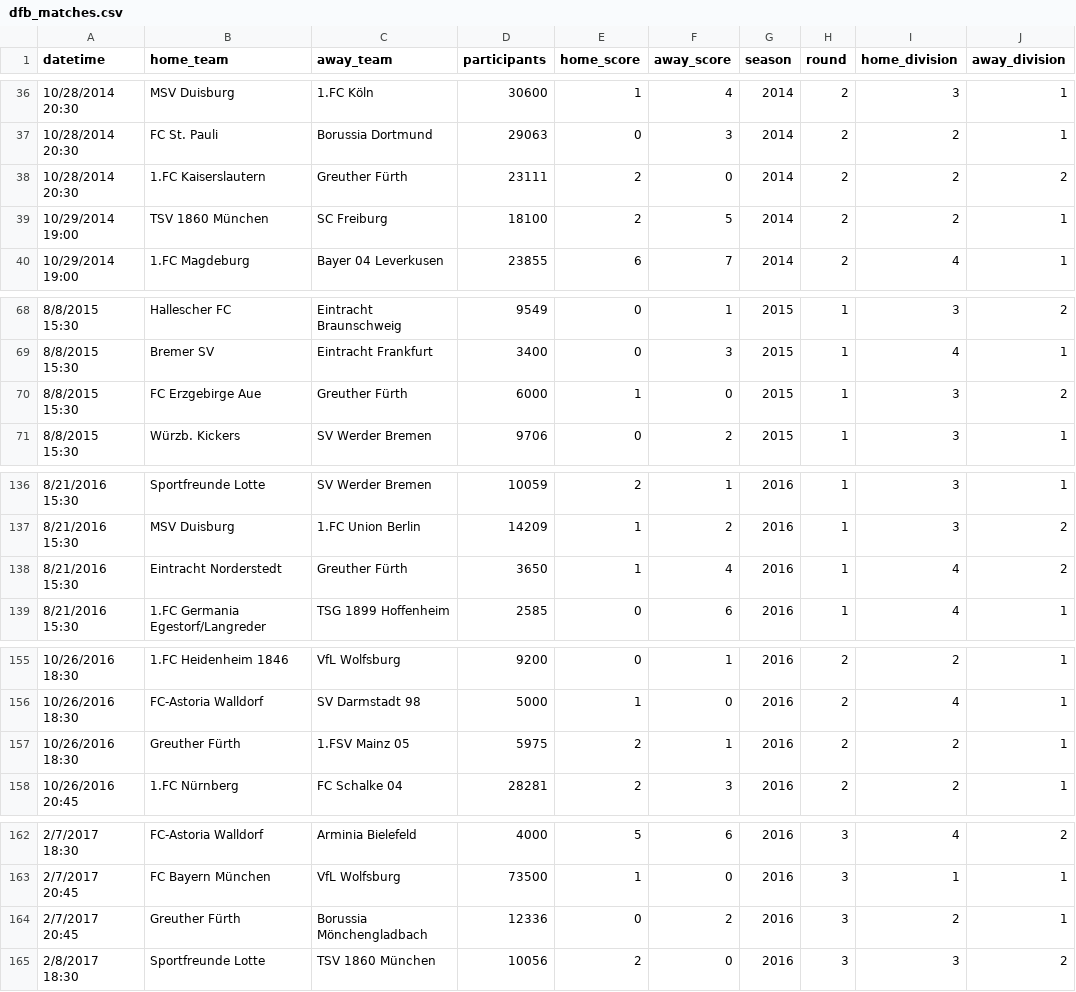
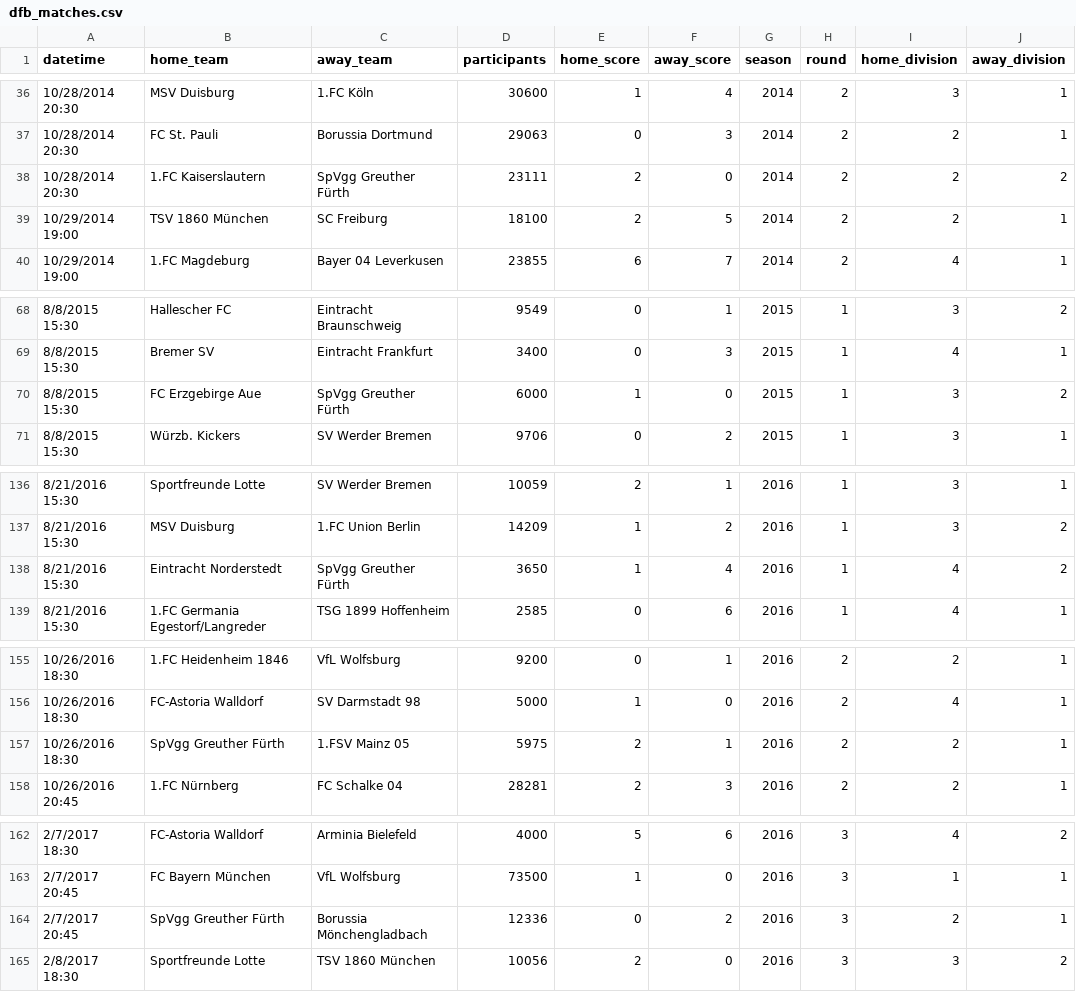
Before and after one commit to armin2080/DFB-Cup, a CSV file: datasets/final_datasets/dfb_matches.csv, drawn as a sheet; only a part is shown, gaps mark what is left out; the diff covers the shown part only; the diff names each change by its address in the sheet, - before the commit and + after, or states it on an @@ line.

Commit message:
cleaned data

```diff
--- a/datasets/final_datasets/dfb_matches.csv
+++ b/datasets/final_datasets/dfb_matches.csv
-C38 (away_team): Greuther Fürth
+C38 (away_team): SpVgg Greuther Fürth
-C70 (away_team): Greuther Fürth
+C70 (away_team): SpVgg Greuther Fürth
-C138 (away_team): Greuther Fürth
+C138 (away_team): SpVgg Greuther Fürth
-B157 (home_team): Greuther Fürth
+B157 (home_team): SpVgg Greuther Fürth
-B164 (home_team): Greuther Fürth
+B164 (home_team): SpVgg Greuther Fürth
```
Also changed, not shown: 5 edited cells elsewhere in this file.
